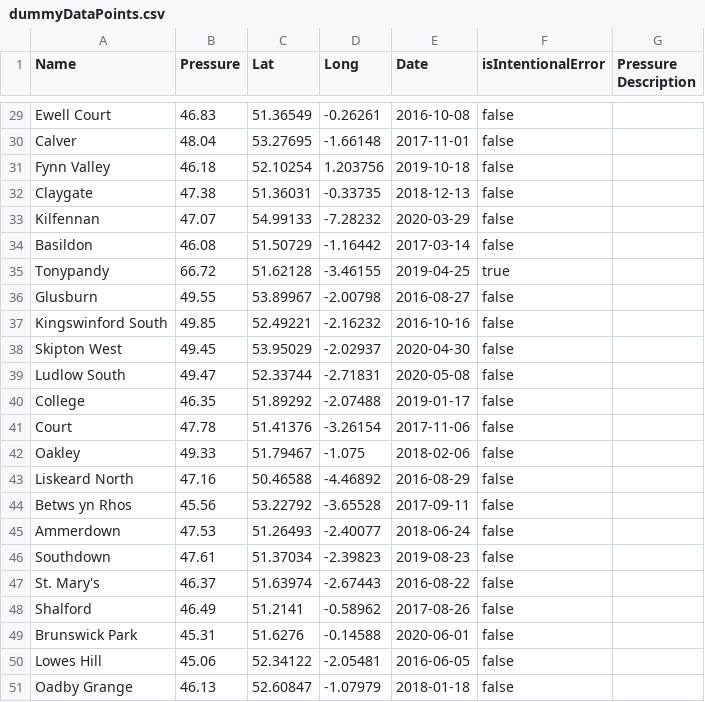
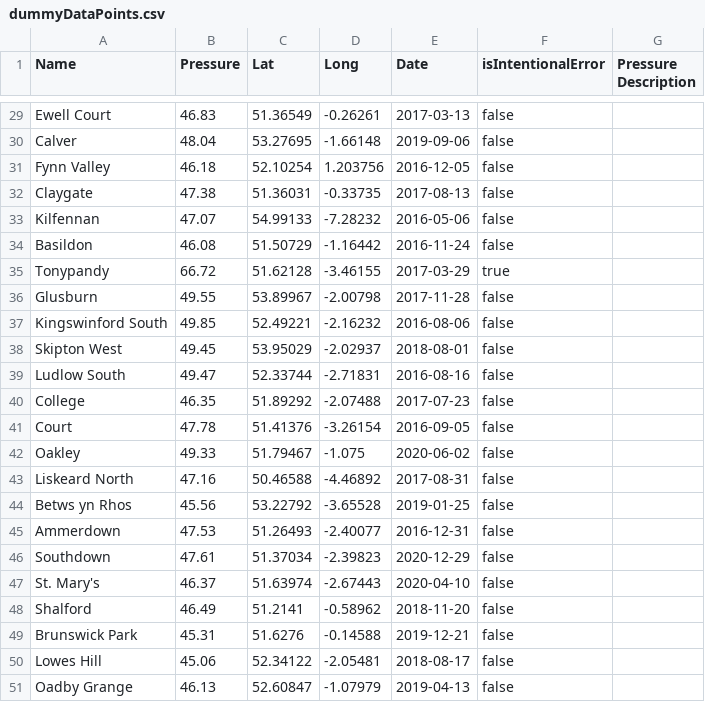
Before and after one commit to SamuelMoffat/finalProject, a CSV file: dataPoints/dummyDataPoints.csv, drawn as a sheet; only a part is shown, gaps mark what is left out; the diff covers the shown part only.

```diff
--- a/dataPoints/dummyDataPoints.csv
+++ b/dataPoints/dummyDataPoints.csv
@@ -29,23 +29,23 @@ Name, Pressure, Lat, Long, Date, isIntentionalError, Pressure Description
-"Ewell Court","46.83","51.36549","-0.26261","2016-10-08","false",""
-"Calver","48.04","53.27695","-1.66148","2017-11-01","false",""
-"Fynn Valley","46.18","52.10254","1.203756","2019-10-18","false",""
-"Claygate","47.38","51.36031","-0.33735","2018-12-13","false",""
-"Kilfennan","47.07","54.99133","-7.28232","2020-03-29","false",""
-"Basildon","46.08","51.50729","-1.16442","2017-03-14","false",""
-"Tonypandy","66.72","51.62128","-3.46155","2019-04-25","true",""
-"Glusburn","49.55","53.89967","-2.00798","2016-08-27","false",""
-"Kingswinford South","49.85","52.49221","-2.16232","2016-10-16","false",""
-"Skipton West","49.45","53.95029","-2.02937","2020-04-30","false",""
-"Ludlow South","49.47","52.33744","-2.71831","2020-05-08","false",""
-"College","46.35","51.89292","-2.07488","2019-01-17","false",""
-"Court","47.78","51.41376","-3.26154","2017-11-06","false",""
-"Oakley","49.33","51.79467","-1.075","2018-02-06","false",""
-"Liskeard North","47.16","50.46588","-4.46892","2016-08-29","false",""
-"Betws yn Rhos","45.56","53.22792","-3.65528","2017-09-11","false",""
-"Ammerdown","47.53","51.26493","-2.40077","2018-06-24","false",""
-"Southdown","47.61","51.37034","-2.39823","2019-08-23","false",""
-"St. Mary's","46.37","51.63974","-2.67443","2016-08-22","false",""
-"Shalford","46.49","51.2141","-0.58962","2017-08-26","false",""
-"Brunswick Park","45.31","51.6276","-0.14588","2020-06-01","false",""
-"Lowes Hill","45.06","52.34122","-2.05481","2016-06-05","false",""
-"Oadby Grange","46.13","52.60847","-1.07979","2018-01-18","false",""
+"Ewell Court","46.83","51.36549","-0.26261","2017-03-13","false",""
+"Calver","48.04","53.27695","-1.66148","2019-09-06","false",""
+"Fynn Valley","46.18","52.10254","1.203756","2016-12-05","false",""
+"Claygate","47.38","51.36031","-0.33735","2017-08-13","false",""
+"Kilfennan","47.07","54.99133","-7.28232","2016-05-06","false",""
+"Basildon","46.08","51.50729","-1.16442","2016-11-24","false",""
+"Tonypandy","66.72","51.62128","-3.46155","2017-03-29","true",""
+"Glusburn","49.55","53.89967","-2.00798","2017-11-28","false",""
+"Kingswinford South","49.85","52.49221","-2.16232","2016-08-06","false",""
+"Skipton West","49.45","53.95029","-2.02937","2018-08-01","false",""
+"Ludlow South","49.47","52.33744","-2.71831","2016-08-16","false",""
+"College","46.35","51.89292","-2.07488","2017-07-23","false",""
+"Court","47.78","51.41376","-3.26154","2016-09-05","false",""
+"Oakley","49.33","51.79467","-1.075","2020-06-02","false",""
+"Liskeard North","47.16","50.46588","-4.46892","2017-08-31","false",""
+"Betws yn Rhos","45.56","53.22792","-3.65528","2019-01-25","false",""
+"Ammerdown","47.53","51.26493","-2.40077","2016-12-31","false",""
+"Southdown","47.61","51.37034","-2.39823","2020-12-29","false",""
+"St. Mary's","46.37","51.63974","-2.67443","2020-04-10","false",""
+"Shalford","46.49","51.2141","-0.58962","2018-11-20","false",""
+"Brunswick Park","45.31","51.6276","-0.14588","2019-12-21","false",""
+"Lowes Hill","45.06","52.34122","-2.05481","2018-08-17","false",""
+"Oadby Grange","46.13","52.60847","-1.07979","2019-04-13","false",""
```
Also changed, not shown: 27 edited cells elsewhere in this file, dataPoints/kMeansDataPoints.csv, dataPoints/kNNDataPoints.csv, 3 other files.
